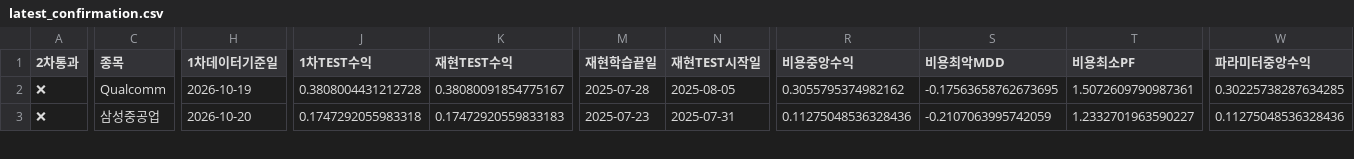
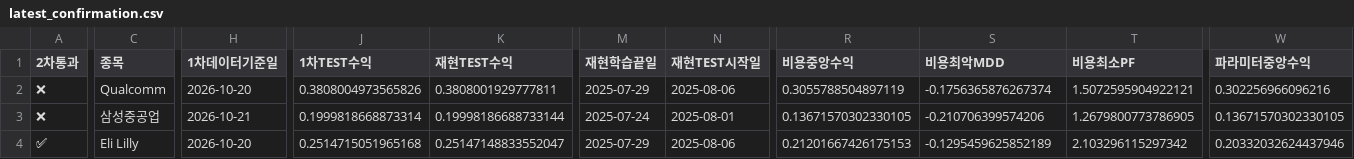
Before and after one commit to dg4200355-arch/apex-ai-trading-bot, a CSV file: reports/latest_confirmation.csv, drawn as a sheet; only a part is shown, gaps mark what is left out; rows hold the shown columns only; the diff covers the shown part only; the diff names each change by its address in the sheet, - before the commit and + after, or states it on an @@ line.

```diff
--- a/reports/latest_confirmation.csv
+++ b/reports/latest_confirmation.csv
-H2 (1차데이터기준일): 2026-10-19
+H2 (1차데이터기준일): 2026-10-20
-J2 (1차TEST수익): 0.3808004431212728
+J2 (1차TEST수익): 0.3808004973565826
-K2 (재현TEST수익): 0.38080091854775167
+K2 (재현TEST수익): 0.3808001929777811
-M2 (재현학습끝일): 2025-07-28
+M2 (재현학습끝일): 2025-07-29
-N2 (재현TEST시작일): 2025-08-05
+N2 (재현TEST시작일): 2025-08-06
-R2 (비용중앙수익): 0.3055795374982162
+R2 (비용중앙수익): 0.3055788504897119
-S2 (비용최악MDD): -0.17563658762673695
+S2 (비용최악MDD): -0.1756365876267374
-T2 (비용최소PF): 1.5072609790987361
+T2 (비용최소PF): 1.5072595904922121
-W2 (파라미터중앙수익): 0.30225738287634285
+W2 (파라미터중앙수익): 0.302256966096216
-H3 (1차데이터기준일): 2026-10-20
+H3 (1차데이터기준일): 2026-10-21
-J3 (1차TEST수익): 0.1747292055983318
+J3 (1차TEST수익): 0.1999818668873314
-K3 (재현TEST수익): 0.17472920559833183
+K3 (재현TEST수익): 0.19998186688733144
-M3 (재현학습끝일): 2025-07-23
+M3 (재현학습끝일): 2025-07-24
-N3 (재현TEST시작일): 2025-07-31
+N3 (재현TEST시작일): 2025-08-01
-R3 (비용중앙수익): 0.11275048536328436
+R3 (비용중앙수익): 0.13671570302330105
-S3 (비용최악MDD): -0.2107063995742059
+S3 (비용최악MDD): -0.210706399574206
-T3 (비용최소PF): 1.2332701963590227
+T3 (비용최소PF): 1.2679800773786905
-W3 (파라미터중앙수익): 0.11275048536328436
+W3 (파라미터중앙수익): 0.13671570302330105
+row 4: ✅ | Eli Lilly | 2026-10-20 | 0.2514715051965168 | 0.25147148833552047 | 2025-07-29 | 2025-08-06 | 0.21201667426175153 | -0.1295459625852189 | 2.103296115297342 | 0.20332032624437946
```
Also changed, not shown: 1 added row and 34 edited cells elsewhere in this file, reports/latest_validation.csv, reports/paper_forward.csv, 9 other files.
